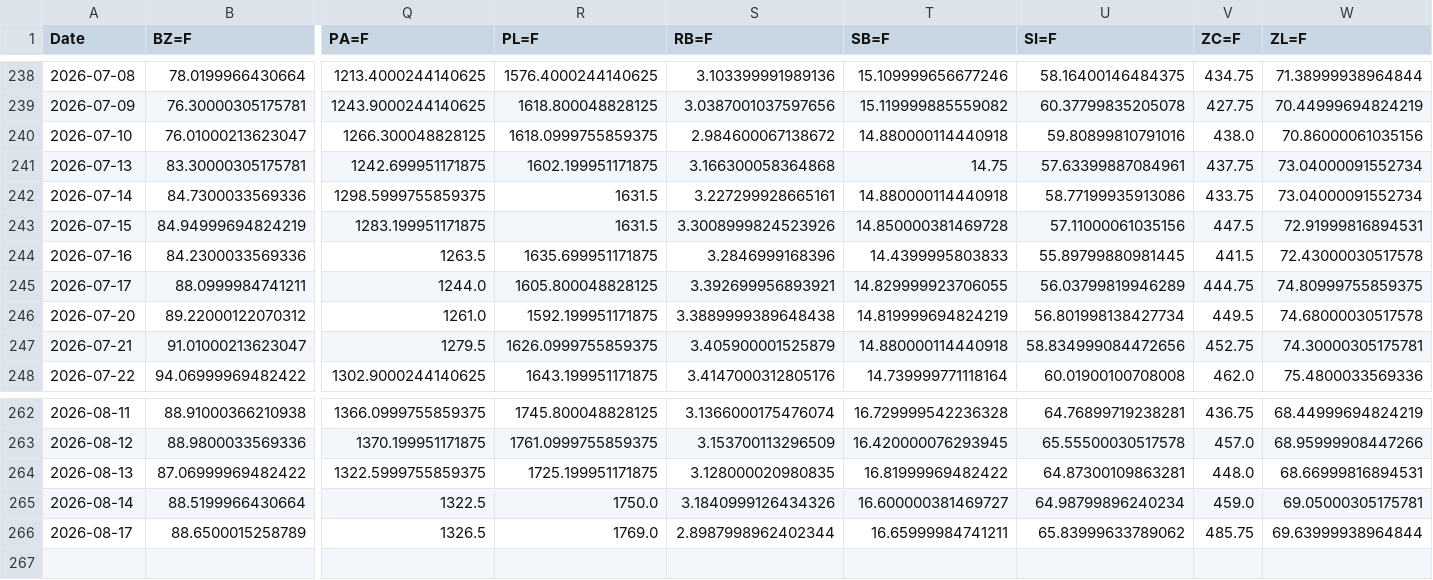
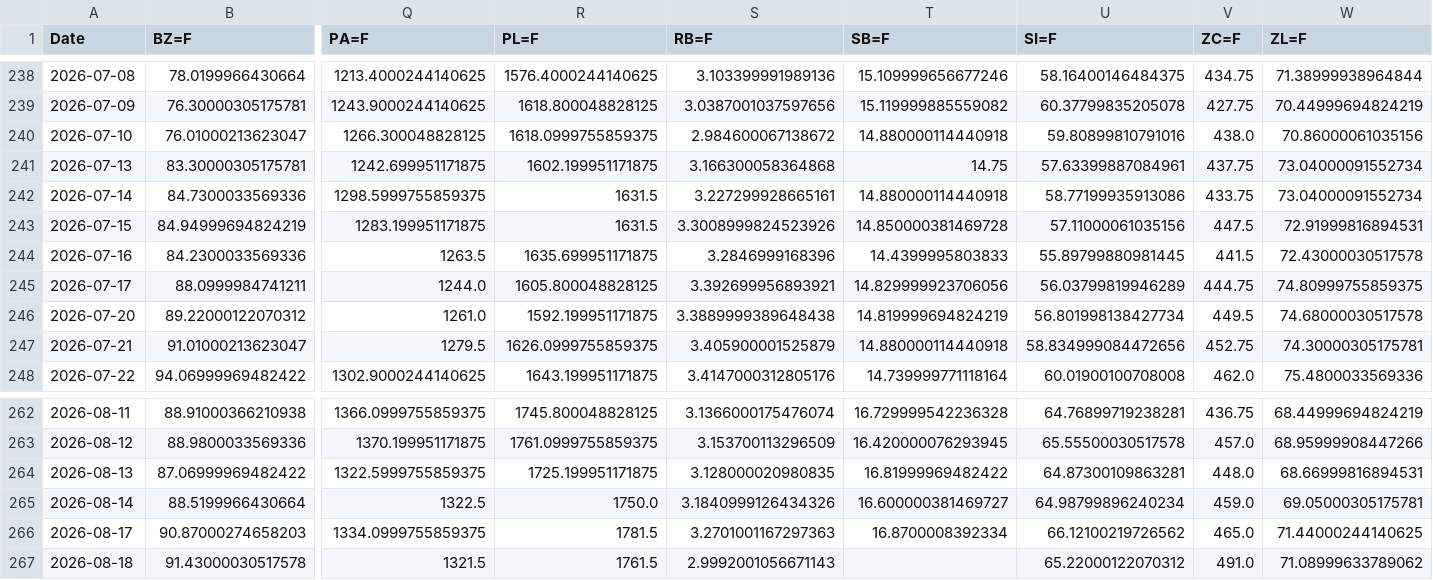
Before and after one commit to efranks0/market-monitor, a CSV file: data/cache/commodity_prices.csv, drawn as a sheet; only a part is shown, gaps mark what is left out; removed rows and columns are numbered as before the commit, all else as after; rows hold the shown columns only; the diff names each change by its address in the sheet, - before the commit and + after, or states it on an @@ line.

```diff
--- a/data/cache/commodity_prices.csv
+++ b/data/cache/commodity_prices.csv
-T245 (SB=F): 14.829999923706055
+T245 (SB=F): 14.829999923706056
-row 266: 2026-08-17 | 88.6500015258789 | 1326.5 | 1769.0 | 2.8987998962402344 | 16.65999984741211 | 65.83999633789062 | 485.75 | 69.63999938964844
+row 266: 2026-08-17 | 90.87000274658203 | 1334.0999755859375 | 1781.5 | 3.2701001167297363 | 16.8700008392334 | 66.12100219726562 | 465.0 | 71.44000244140625
+row 267: 2026-08-18 | 91.43000030517578 | 1321.5 | 1761.5 | 2.9992001056671143 |  | 65.22000122070312 | 491.0 | 71.08999633789062
```
Also changed, not shown: data/cache/crypto_prices.csv, data/cache/stock_prices.csv, 3 other files.
